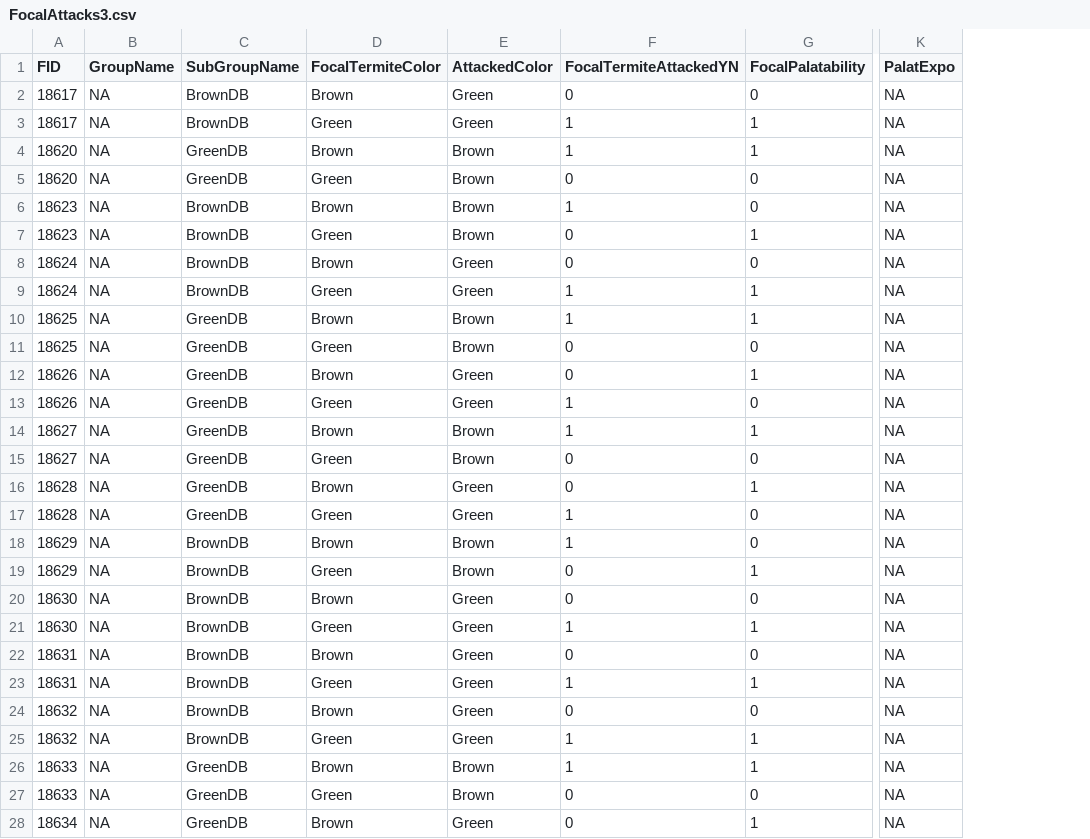
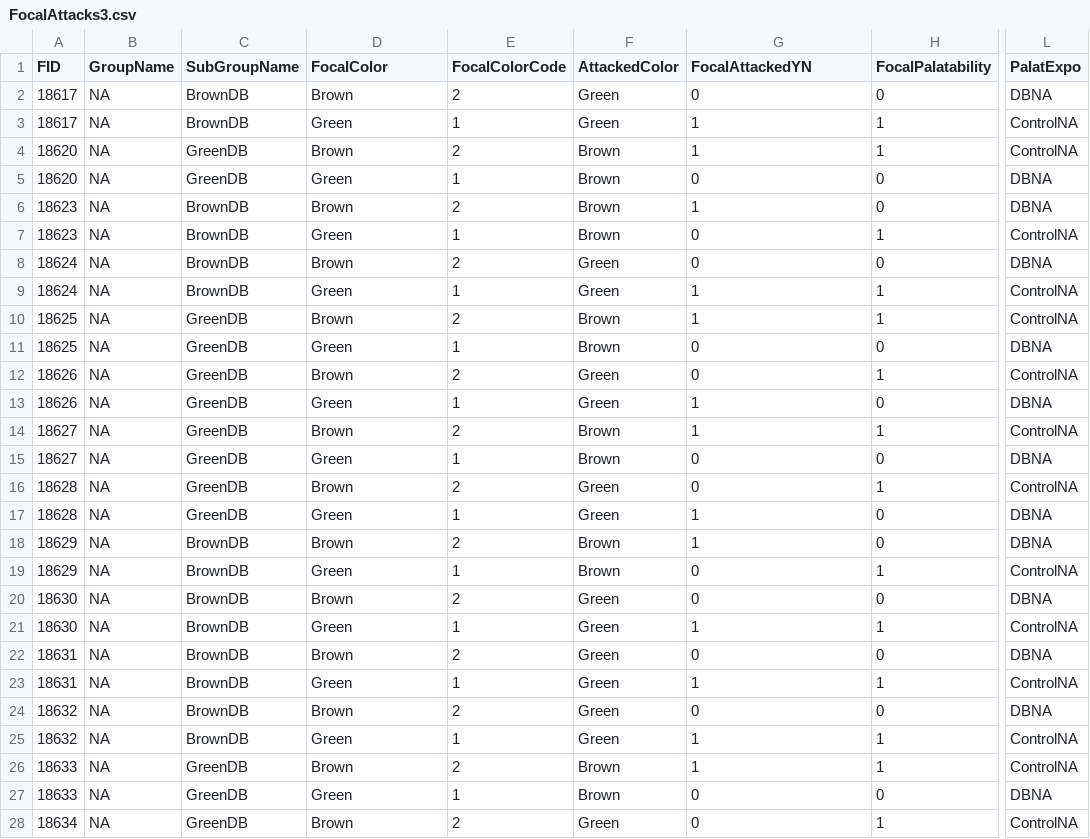
Before and after one commit to MalikaIhle/BitrexInducedUnpalatability, a CSV file: 3_ExtractedData/FocalAttacks/FocalAttacks3.csv, drawn as a sheet; only a part is shown, gaps mark what is left out; addresses are those after the commit; the diff covers the shown part only; the diff names each change by its address in the sheet, - before the commit and + after, or states it on an @@ line.

```diff
--- a/3_ExtractedData/FocalAttacks/FocalAttacks3.csv
+++ b/3_ExtractedData/FocalAttacks/FocalAttacks3.csv
+column E (FocalColorCode), rows 2-28: 2 | 1 | 2 | 1 | 2 | 1 | 2 | 1 | 2 | 1 | 2 | 1 | 2 | 1 | 2 | 1 | 2 | 1 | 2 | 1 | 2 | 1 | 2 | 1 | 2 | 1 | 2
-D1: FocalTermiteColor
+D1: FocalColor
-G1: FocalTermiteAttackedYN
+G1: FocalAttackedYN
-L2 (PalatExpo): NA
+L2 (PalatExpo): DBNA
-L3:L4 (PalatExpo): NA
+L3:L4 (PalatExpo): ControlNA
-L5:L6 (PalatExpo): NA
+L5:L6 (PalatExpo): DBNA
-L7 (PalatExpo): NA
+L7 (PalatExpo): ControlNA
-L8 (PalatExpo): NA
+L8 (PalatExpo): DBNA
-L9:L10 (PalatExpo): NA
+L9:L10 (PalatExpo): ControlNA
-L11 (PalatExpo): NA
+L11 (PalatExpo): DBNA
-L12 (PalatExpo): NA
+L12 (PalatExpo): ControlNA
-L13 (PalatExpo): NA
+L13 (PalatExpo): DBNA
-L14 (PalatExpo): NA
+L14 (PalatExpo): ControlNA
-L15 (PalatExpo): NA
+L15 (PalatExpo): DBNA
-L16 (PalatExpo): NA
+L16 (PalatExpo): ControlNA
-L17:L18 (PalatExpo): NA
+L17:L18 (PalatExpo): DBNA
-L19 (PalatExpo): NA
+L19 (PalatExpo): ControlNA
-L20 (PalatExpo): NA
+L20 (PalatExpo): DBNA
-L21 (PalatExpo): NA
+L21 (PalatExpo): ControlNA
-L22 (PalatExpo): NA
+L22 (PalatExpo): DBNA
-L23 (PalatExpo): NA
+L23 (PalatExpo): ControlNA
-L24 (PalatExpo): NA
+L24 (PalatExpo): DBNA
-L25:L26 (PalatExpo): NA
+L25:L26 (PalatExpo): ControlNA
-L27 (PalatExpo): NA
+L27 (PalatExpo): DBNA
-L28 (PalatExpo): NA
+L28 (PalatExpo): ControlNA
```
Also changed, not shown: 33 edited cells elsewhere in this file, 3_ExtractedData/FocalAttacks/FocalAttacks1.csv, 3_ExtractedData/FocalAttacks/FocalAttacks15.csv, 7 other files.
